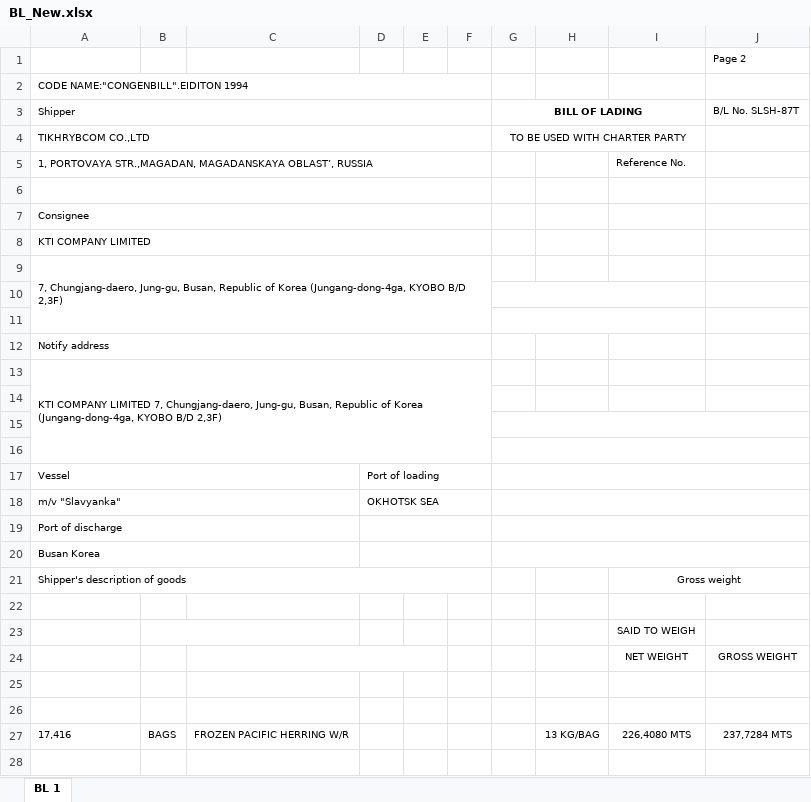
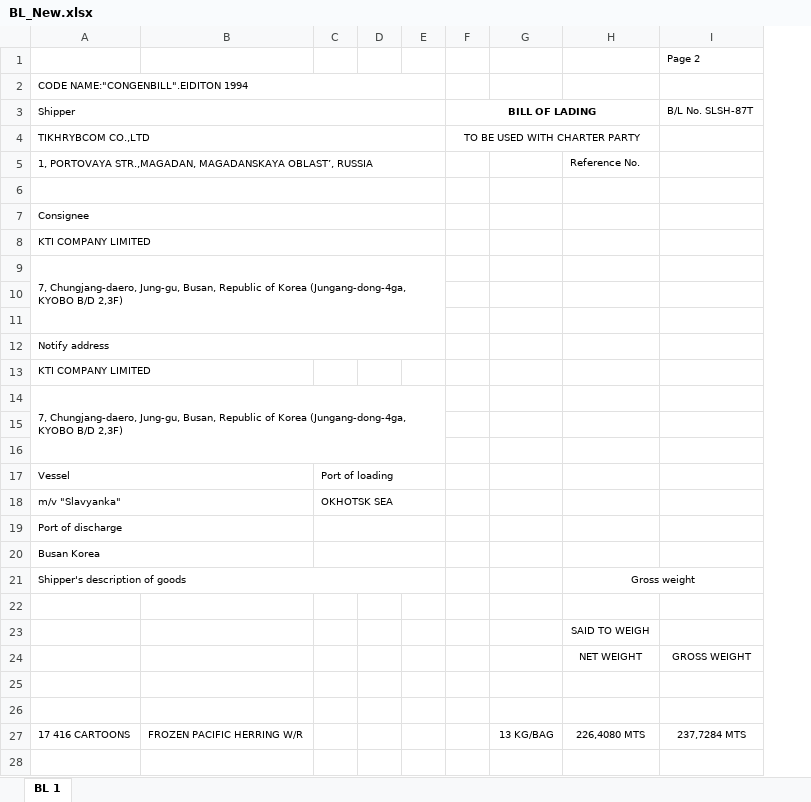
Before and after one commit to KirillKazakoff/tsAddin, an Excel workbook: templates/BL_New.xlsx, sheet BL 1, drawn as a sheet; only a part is shown; values as stored, in another font and other column widths than the file's, no borders; the diff covers the shown part only; the diff names each change by its address in the sheet, - before the commit and + after, or states it on an @@ line.

```diff
--- a/templates/BL_New.xlsx (sheet BL 1)
+++ b/templates/BL_New.xlsx (sheet BL 1)
-column B, row 27: BAGS
-G10:I10 merged
-G11:I11 merged
-A13 (Shipper): …COMPANY LIMITED 7, Chungjang-daero, Jung-gu, Busan, Republic of Korea (Jungang-dong-4ga, KYOBO B/D 2,3F)
+A13 (Shipper): …COMPANY LIMITED
-A13:F16 merged
-A14 (Shipper): (empty)
+A14 (Shipper): 7, Chungjang-daero, Jung-gu, Busan, Republic of Korea (Jungang-dong-4ga, KYOBO B/D 2,3F)
+A14:E16 merged
-G15:J15 merged
-G16:J16 merged
-G17:J17 merged
-G18:J18 merged
-G19:J19 merged
-G20:J20 merged
-C24:E24 merged
-A27 (Shipper): 17,416
+A27 (Shipper): 17 416 CARTOONS
```
Also changed, not shown: merged cells elsewhere in this sheet, templates/BL.xlsx, templates/Inner_Contract.xlsx, 12 other files.
